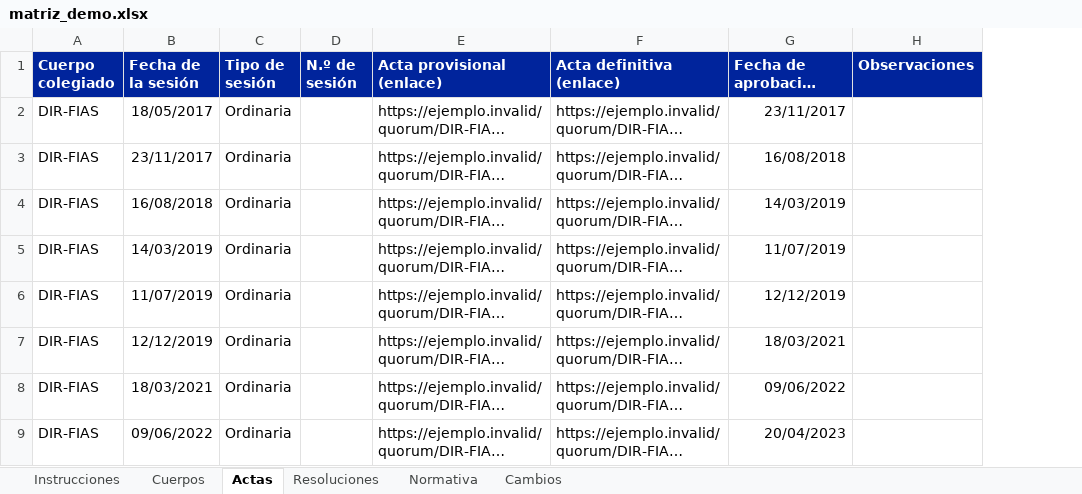
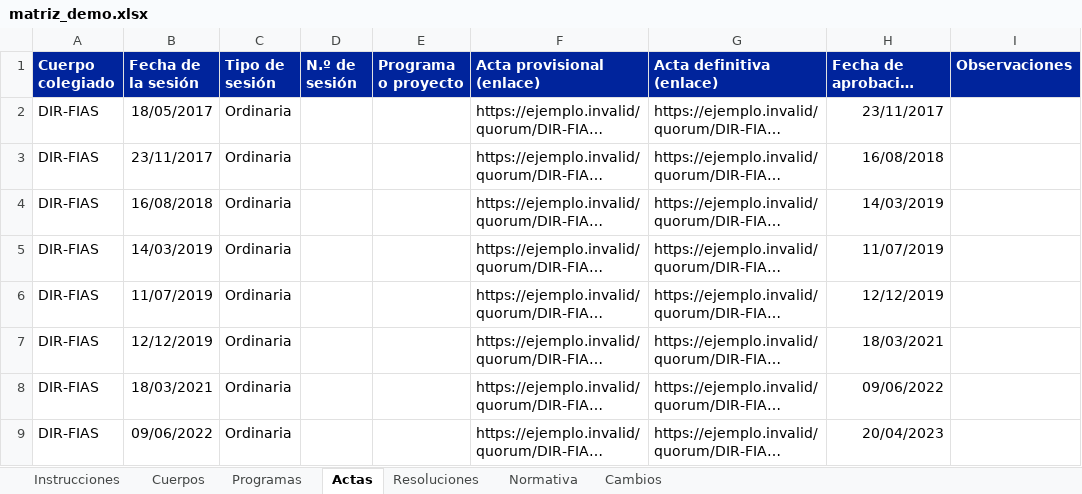
Before and after one commit to Diegodr76-f/FIAS-LEGAL, an Excel workbook: demo/matriz_demo.xlsx, sheet Actas, drawn as a sheet; only a part is shown; long unchanged cells end in …; values as stored, in another font and other column widths than the file's, no borders; table styles not drawn; the diff names each change by its address in the sheet, - before the commit and + after, or states it on an @@ line.

```diff
--- a/demo/matriz_demo.xlsx (sheet Actas)
+++ b/demo/matriz_demo.xlsx (sheet Actas)
+sheet tab: Programas
+column E (Programa o proyecto), empty
```
Also changed, not shown: sheet Instrucciones, sheet Resoluciones, plantilla/Quorum_matriz.xlsx, 9 other files.
